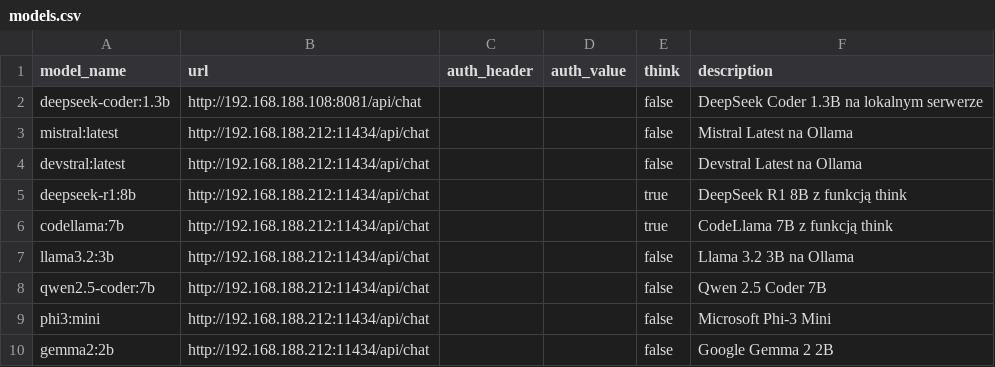
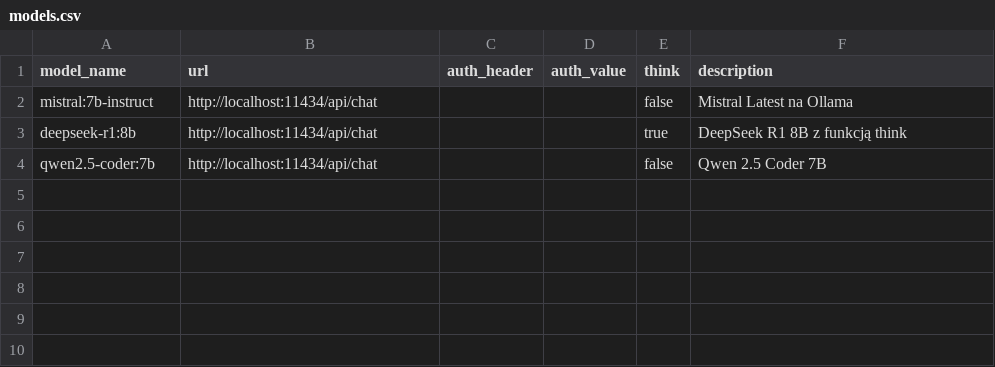
Before and after one commit to wronai/allama, a CSV file: models.csv, drawn as a sheet.

```diff
--- a/models.csv
+++ b/models.csv
@@ -1,10 +1,4 @@
 model_name,url,auth_header,auth_value,think,description
-deepseek-coder:1.3b,http://192.168.188.108:8081/api/chat,,,false,DeepSeek Coder 1.3B na lokalnym serwerze
-mistral:latest,http://192.168.188.212:11434/api/chat,,,false,Mistral Latest na Ollama
-devstral:latest,http://192.168.188.212:11434/api/chat,,,false,Devstral Latest na Ollama
-deepseek-r1:8b,http://192.168.188.212:11434/api/chat,,,true,DeepSeek R1 8B z funkcją think
-codellama:7b,http://192.168.188.212:11434/api/chat,,,true,CodeLlama 7B z funkcją think
-llama3.2:3b,http://192.168.188.212:11434/api/chat,,,false,Llama 3.2 3B na Ollama
-qwen2.5-coder:7b,http://192.168.188.212:11434/api/chat,,,false,Qwen 2.5 Coder 7B
-phi3:mini,http://192.168.188.212:11434/api/chat,,,false,Microsoft Phi-3 Mini
-gemma2:2b,http://192.168.188.212:11434/api/chat,,,false,Google Gemma 2 2B
+mistral:7b-instruct,http://localhost:11434/api/chat,,,false,Mistral Latest na Ollama
+deepseek-r1:8b,http://localhost:11434/api/chat,,,true,DeepSeek R1 8B z funkcją think
+qwen2.5-coder:7b,http://localhost:11434/api/chat,,,false,Qwen 2.5 Coder 7B
```
Also changed, not shown: 12 other files.
